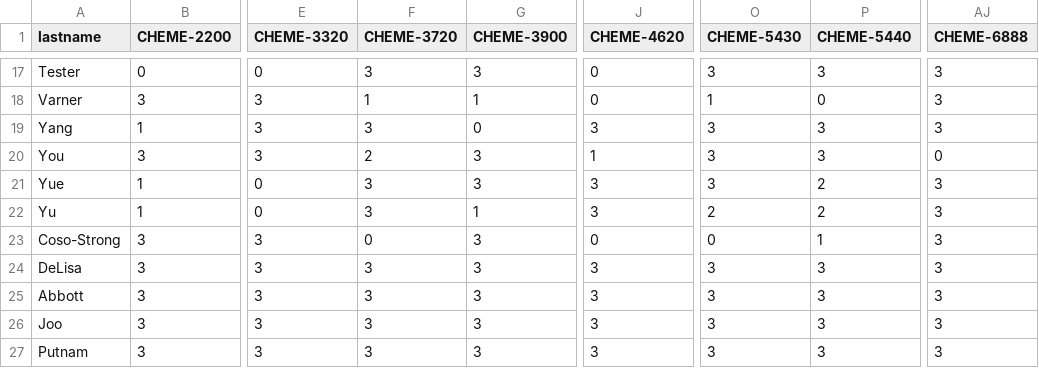
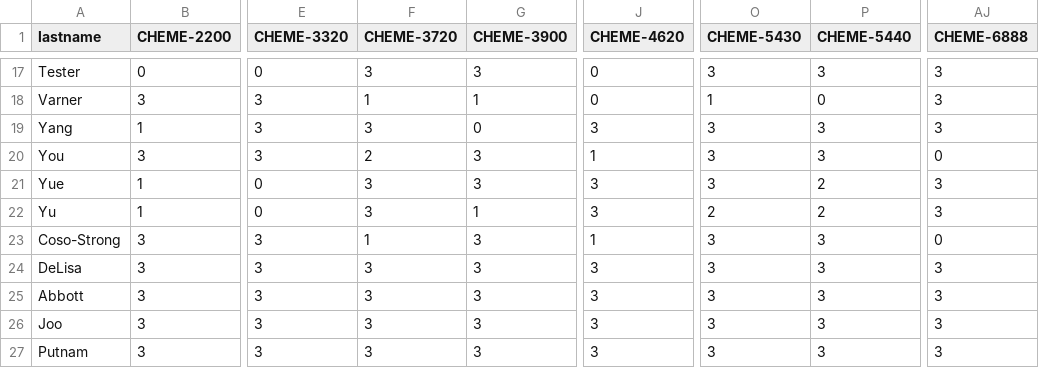
Before and after one commit to varnerlab/Teaching-Matching-Problem-CBE, a CSV file: data/Faculty-Course-Preferences-Spring-2027.csv, drawn as a sheet; only a part is shown, gaps mark what is left out; the diff names each change by its address in the sheet, - before the commit and + after, or states it on an @@ line.

```diff
--- a/data/Faculty-Course-Preferences-Spring-2027.csv
+++ b/data/Faculty-Course-Preferences-Spring-2027.csv
-F23 (CHEME-3720): 0
+F23 (CHEME-3720): 1
-J23 (CHEME-4620): 0
+J23 (CHEME-4620): 1
-O23 (CHEME-5430): 0
+O23 (CHEME-5430): 3
-P23 (CHEME-5440): 1
+P23 (CHEME-5440): 3
-AJ23 (CHEME-6888): 3
+AJ23 (CHEME-6888): 0
```
Also changed, not shown: data/Faculty-Course-Preferences-Fall-2026.csv, 1 other file.
